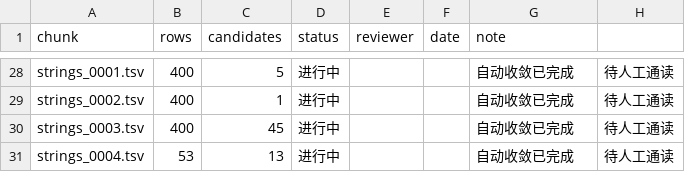
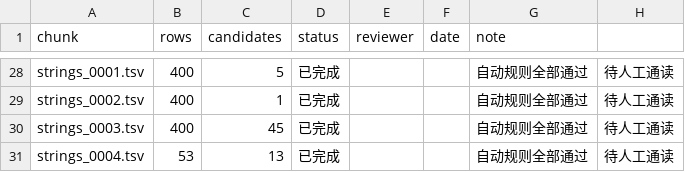
Before and after one commit to KouzakiUmi/WoC-ChinesePatch, a CSV file: review/checklist.csv, drawn as a sheet; only a part is shown, gaps mark what is left out; the diff covers the shown part only; the diff names each change by its address in the sheet, - before the commit and + after, or states it on an @@ line.

```diff
--- a/review/checklist.csv
+++ b/review/checklist.csv
-D28:D31 (status): 进行中
+D28:D31 (status): 已完成
-G28:G31 (note): 自动收敛已完成
+G28:G31 (note): 自动规则全部通过
```
Also changed, not shown: 35 edited cells elsewhere in this file, 12 other files.
